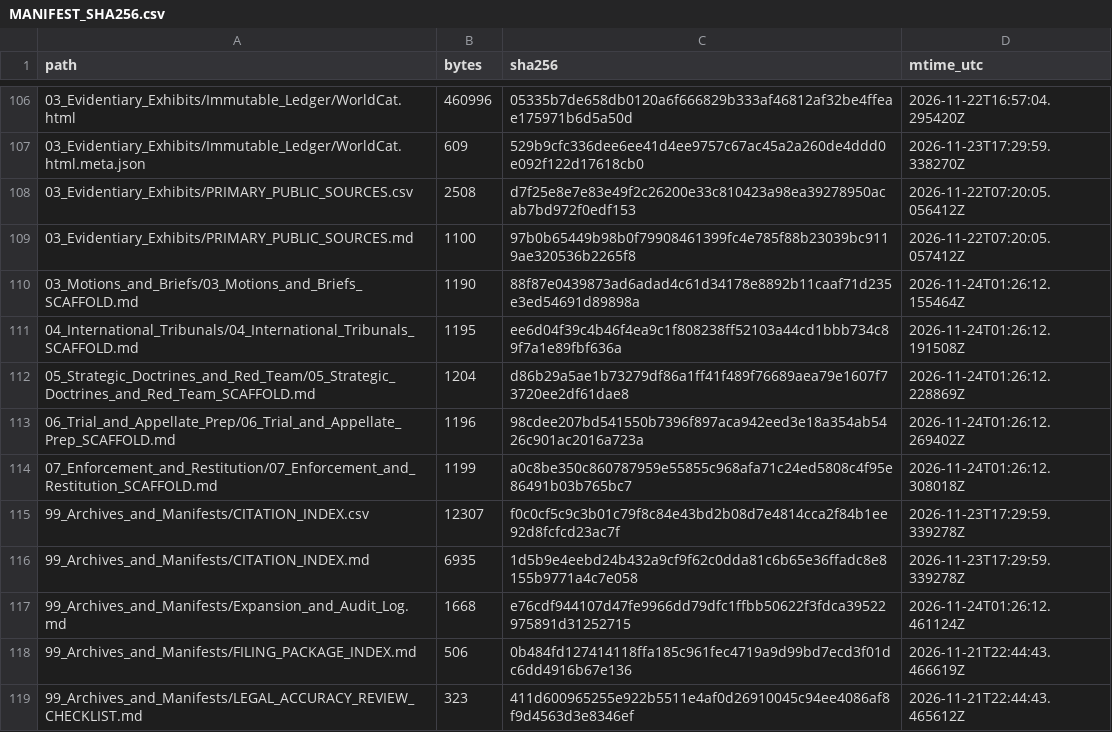
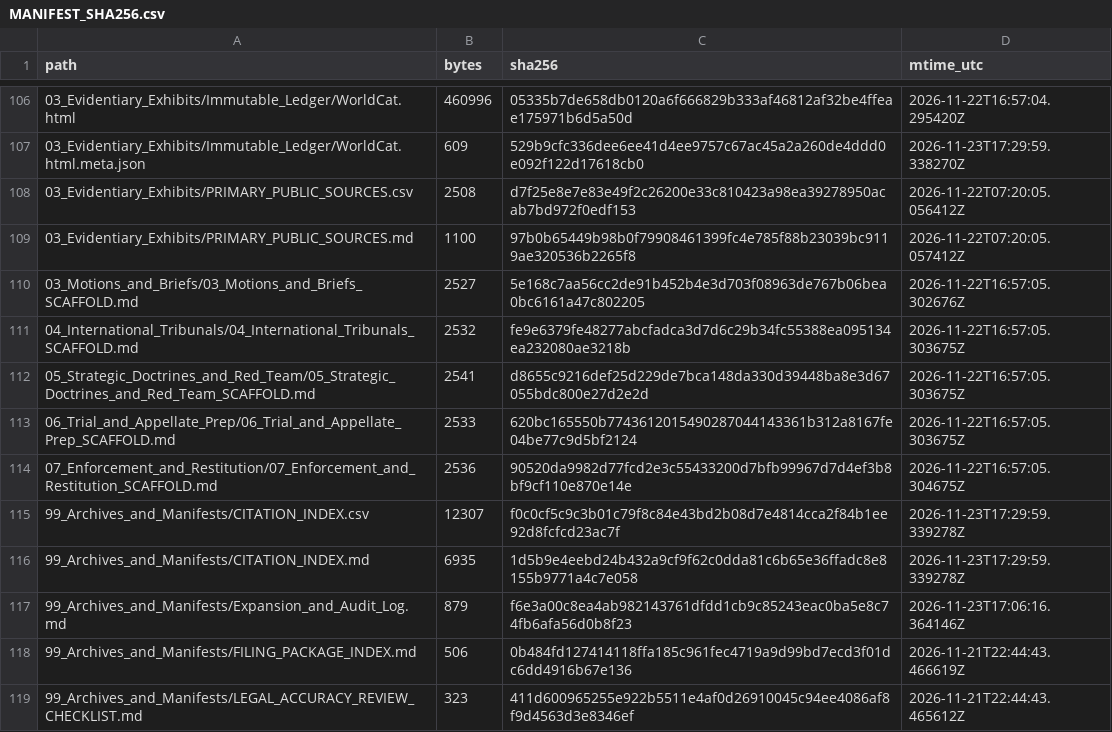
Before and after one commit to GlobalRestitutionAlliance/turtle-island-us-ak-village-of-chefornak-master-litigation, a CSV file: 99_Archives_and_Manifests/MANIFEST_SHA256.csv, drawn as a sheet; only a part is shown, gaps mark what is left out; the diff covers the shown part only.

```diff
--- a/99_Archives_and_Manifests/MANIFEST_SHA256.csv
+++ b/99_Archives_and_Manifests/MANIFEST_SHA256.csv
@@ -109,10 +109,10 @@ path,bytes,sha256,mtime_utc
 03_Evidentiary_Exhibits/PRIMARY_PUBLIC_SOURCES.md,1100,97b0b65449b98b0f79908461399fc4e785f88b23039bc9119ae320536b2265f8,2026-11-22T07:20:05.057412Z
-03_Motions_and_Briefs/03_Motions_and_Briefs_SCAFFOLD.md,1190,88f87e0439873ad6adad4c61d34178e8892b11caaf71d235e3ed54691d89898a,2026-11-24T01:26:12.155464Z
-04_International_Tribunals/04_International_Tribunals_SCAFFOLD.md,1195,ee6d04f39c4b46f4ea9c1f808238ff52103a44cd1bbb734c89f7a1e89fbf636a,2026-11-24T01:26:12.191508Z
-05_Strategic_Doctrines_and_Red_Team/05_Strategic_Doctrines_and_Red_Team_SCAFFOLD.md,1204,d86b29a5ae1b73279df86a1ff41f489f76689aea79e1607f73720ee2df61dae8,2026-11-24T01:26:12.228869Z
-06_Trial_and_Appellate_Prep/06_Trial_and_Appellate_Prep_SCAFFOLD.md,1196,98cdee207bd541550b7396f897aca942eed3e18a354ab5426c901ac2016a723a,2026-11-24T01:26:12.269402Z
-07_Enforcement_and_Restitution/07_Enforcement_and_Restitution_SCAFFOLD.md,1199,a0c8be350c860787959e55855c968afa71c24ed5808c4f95e86491b03b765bc7,2026-11-24T01:26:12.308018Z
+03_Motions_and_Briefs/03_Motions_and_Briefs_SCAFFOLD.md,2527,5e168c7aa56cc2de91b452b4e3d703f08963de767b06bea0bc6161a47c802205,2026-11-22T16:57:05.302676Z
+04_International_Tribunals/04_International_Tribunals_SCAFFOLD.md,2532,fe9e6379fe48277abcfadca3d7d6c29b34fc55388ea095134ea232080ae3218b,2026-11-22T16:57:05.303675Z
+05_Strategic_Doctrines_and_Red_Team/05_Strategic_Doctrines_and_Red_Team_SCAFFOLD.md,2541,d8655c9216def25d229de7bca148da330d39448ba8e3d67055bdc800e27d2e2d,2026-11-22T16:57:05.303675Z
+06_Trial_and_Appellate_Prep/06_Trial_and_Appellate_Prep_SCAFFOLD.md,2533,620bc165550b7743612015490287044143361b312a8167fe04be77c9d5bf2124,2026-11-22T16:57:05.303675Z
+07_Enforcement_and_Restitution/07_Enforcement_and_Restitution_SCAFFOLD.md,2536,90520da9982d77fcd2e3c55433200d7bfb99967d7d4ef3b8bf9cf110e870e14e,2026-11-22T16:57:05.304675Z
 99_Archives_and_Manifests/CITATION_INDEX.csv,12307,f0c0cf5c9c3b01c79f8c84e43bd2b08d7e4814cca2f84b1ee92d8fcfcd23ac7f,2026-11-23T17:29:59.339278Z
 99_Archives_and_Manifests/CITATION_INDEX.md,6935,1d5b9e4eebd24b432a9cf9f62c0dda81c6b65e36ffadc8e8155b9771a4c7e058,2026-11-23T17:29:59.339278Z
-99_Archives_and_Manifests/Expansion_and_Audit_Log.md,1668,e76cdf944107d47fe9966dd79dfc1ffbb50622f3fdca39522975891d31252715,2026-11-24T01:26:12.461124Z
+99_Archives_and_Manifests/Expansion_and_Audit_Log.md,879,f6e3a00c8ea4ab982143761dfdd1cb9c85243eac0ba5e8c74fb6afa56d0b8f23,2026-11-23T17:06:16.364146Z
 99_Archives_and_Manifests/FILING_PACKAGE_INDEX.md,506,0b484fd127414118ffa185c961fec4719a9d99bd7ecd3f01dc6dd4916b67e136,2026-11-21T22:44:43.466619Z
```
Also changed, not shown: 92 edited cells elsewhere in this file, 37 other files.
